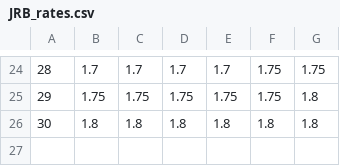
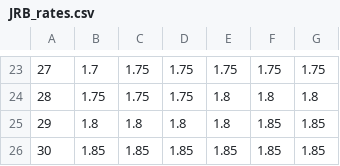
Before and after one commit to Ashihara-Y/VFMcalcProj, a CSV file: JRB_rates.csv, drawn as a sheet; only a part is shown, gaps mark what is left out; addresses are those after the commit; the diff covers the shown part only; the diff names each change by its address in the sheet, - before the commit and + after, or states it on an @@ line.

```diff
--- a/JRB_rates.csv
+++ b/JRB_rates.csv
@@ column A renumbered between rows 1 and 25 @@
-C23: 1.7
+C23: 1.75
-D23: 1.7
+D23: 1.75
-E23: 1.7
+E23: 1.75
-E24: 1.75
+E24: 1.8
-F24: 1.75
+F24: 1.8
-F25: 1.8
+F25: 1.85
-G25: 1.8
+G25: 1.85
+row 26: 30 | 1.85 | 1.85 | 1.85 | 1.85 | 1.85 | 1.85
```
Also changed, not shown: 2 added rows, 3 removed rows and 26 edited cells elsewhere in this file.
